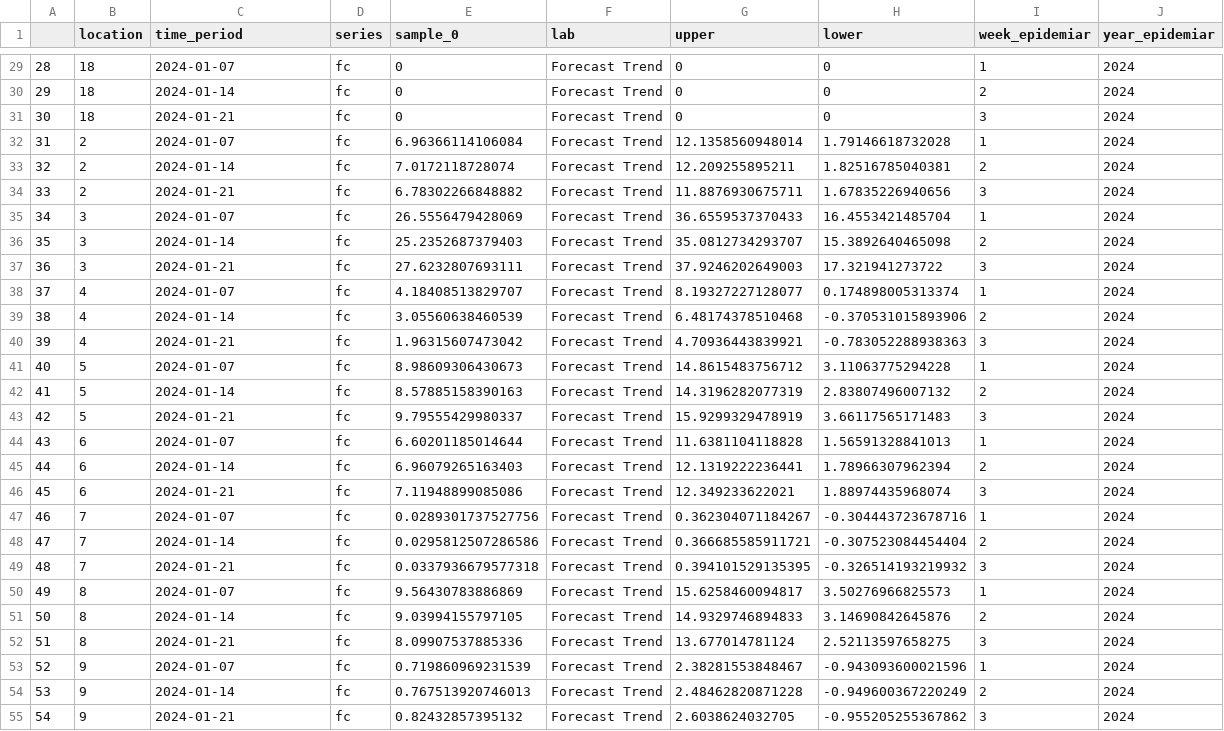
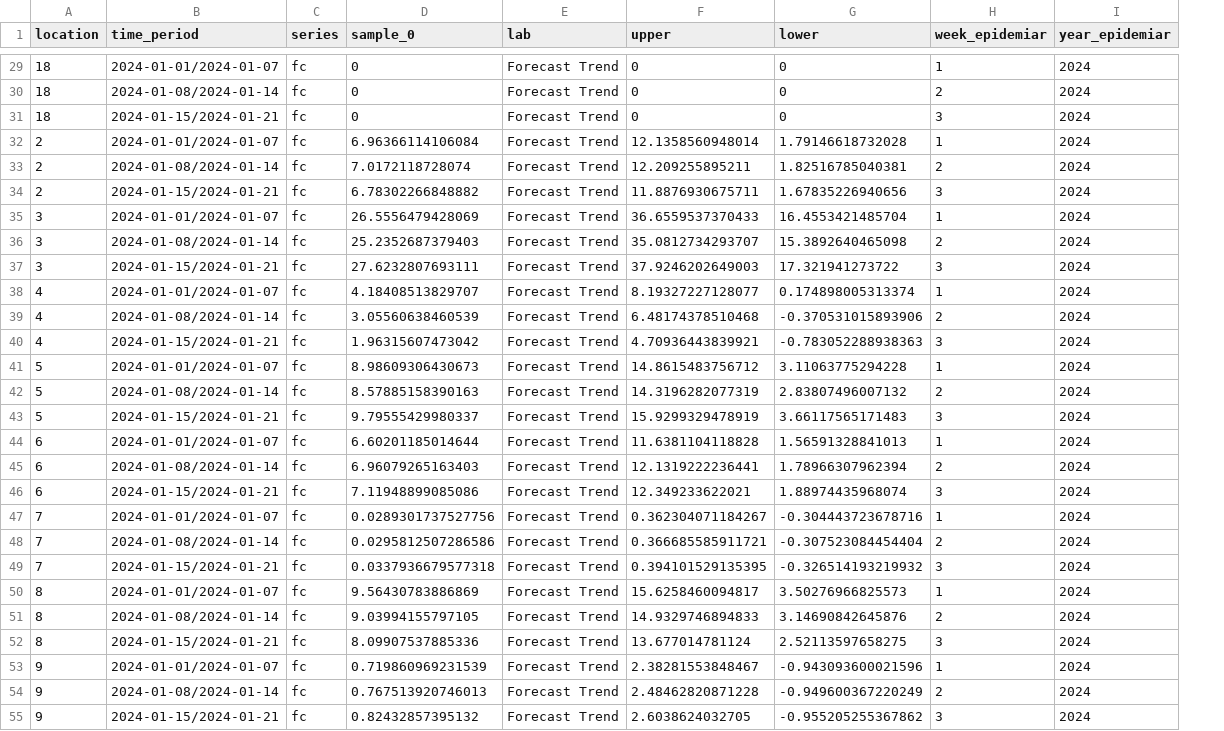
Before and after one commit to dhis2-chap/epidemiar_example_model, a CSV file: output/predictions_CHAP_Laos.csv, drawn as a sheet; only a part is shown, gaps mark what is left out; removed rows and columns are numbered as before the commit, all else as after; the diff covers the shown part only; the diff names each change by its address in the sheet, - before the commit and + after, or states it on an @@ line.

```diff
--- a/output/predictions_CHAP_Laos.csv
+++ b/output/predictions_CHAP_Laos.csv
-column A, rows 29-55: 28 | 29 | 30 | 31 | 32 | 33 | 34 | 35 | 36 | 37 | 38 | 39 | 40 | 41 | 42 | 43 | 44 | 45 | 46 | 47 | 48 | 49 | 50 | 51 | 52 | 53 | 54
-B29 (time_period): 2024-01-07
+B29 (time_period): 2024-01-01/2024-01-07
-B30 (time_period): 2024-01-14
+B30 (time_period): 2024-01-08/2024-01-14
-B31 (time_period): 2024-01-21
+B31 (time_period): 2024-01-15/2024-01-21
-B32 (time_period): 2024-01-07
+B32 (time_period): 2024-01-01/2024-01-07
-B33 (time_period): 2024-01-14
+B33 (time_period): 2024-01-08/2024-01-14
-B34 (time_period): 2024-01-21
+B34 (time_period): 2024-01-15/2024-01-21
-B35 (time_period): 2024-01-07
+B35 (time_period): 2024-01-01/2024-01-07
-B36 (time_period): 2024-01-14
+B36 (time_period): 2024-01-08/2024-01-14
-B37 (time_period): 2024-01-21
+B37 (time_period): 2024-01-15/2024-01-21
-B38 (time_period): 2024-01-07
+B38 (time_period): 2024-01-01/2024-01-07
-B39 (time_period): 2024-01-14
+B39 (time_period): 2024-01-08/2024-01-14
-B40 (time_period): 2024-01-21
+B40 (time_period): 2024-01-15/2024-01-21
-B41 (time_period): 2024-01-07
+B41 (time_period): 2024-01-01/2024-01-07
-B42 (time_period): 2024-01-14
+B42 (time_period): 2024-01-08/2024-01-14
-B43 (time_period): 2024-01-21
+B43 (time_period): 2024-01-15/2024-01-21
-B44 (time_period): 2024-01-07
+B44 (time_period): 2024-01-01/2024-01-07
-B45 (time_period): 2024-01-14
+B45 (time_period): 2024-01-08/2024-01-14
-B46 (time_period): 2024-01-21
+B46 (time_period): 2024-01-15/2024-01-21
-B47 (time_period): 2024-01-07
+B47 (time_period): 2024-01-01/2024-01-07
-B48 (time_period): 2024-01-14
+B48 (time_period): 2024-01-08/2024-01-14
-B49 (time_period): 2024-01-21
+B49 (time_period): 2024-01-15/2024-01-21
-B50 (time_period): 2024-01-07
+B50 (time_period): 2024-01-01/2024-01-07
-B51 (time_period): 2024-01-14
+B51 (time_period): 2024-01-08/2024-01-14
-B52 (time_period): 2024-01-21
+B52 (time_period): 2024-01-15/2024-01-21
-B53 (time_period): 2024-01-07
+B53 (time_period): 2024-01-01/2024-01-07
-B54 (time_period): 2024-01-14
+B54 (time_period): 2024-01-08/2024-01-14
-B55 (time_period): 2024-01-21
+B55 (time_period): 2024-01-15/2024-01-21
```
Also changed, not shown: 27 edited cells elsewhere in this file, 4 other files.
